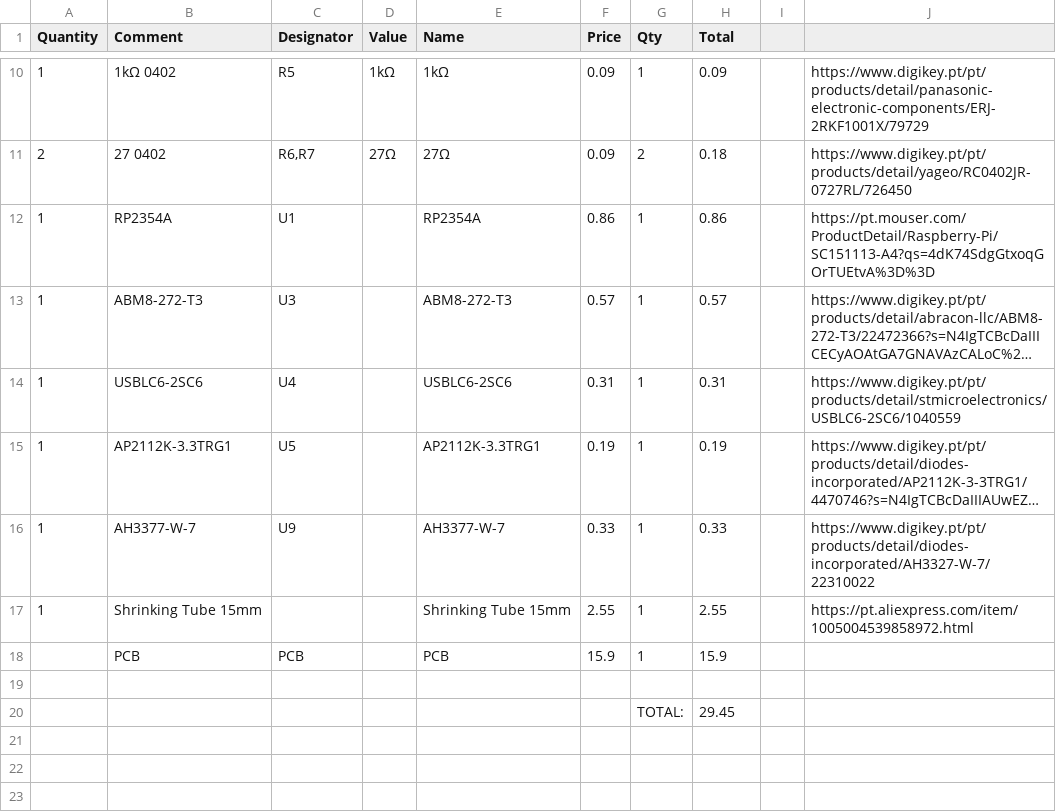
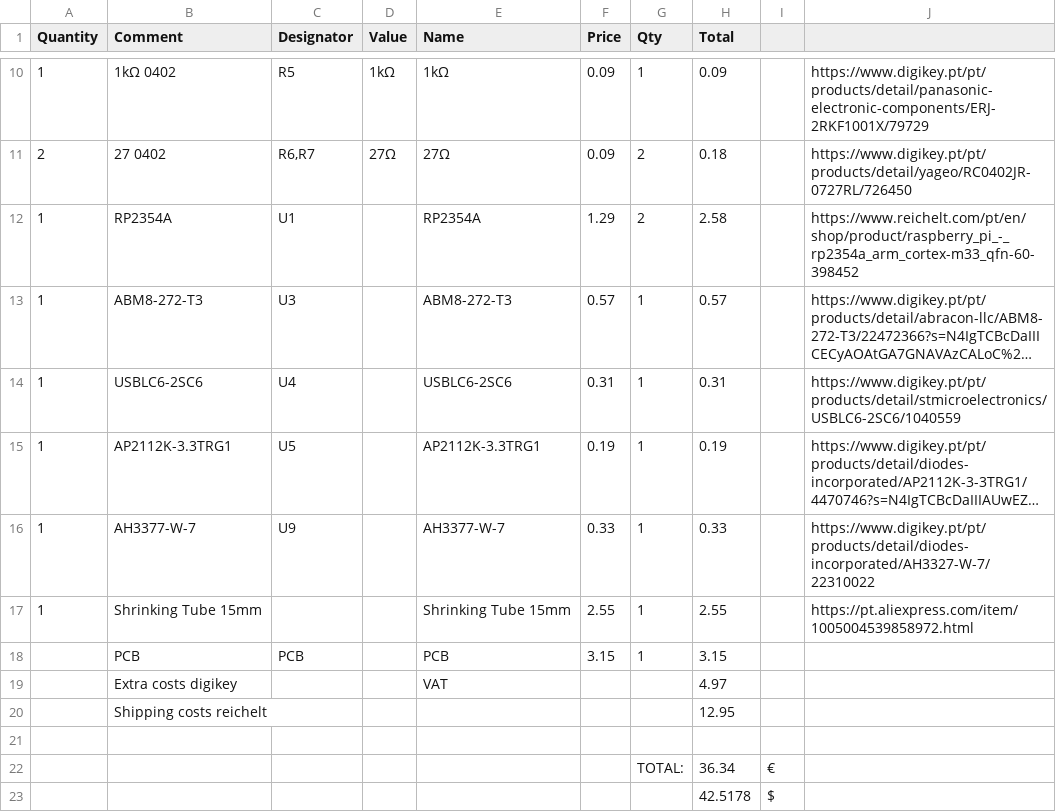
Before and after one commit to GabiBrawl/Utsuwa, a CSV file: bom.csv, drawn as a sheet; only a part is shown, gaps mark what is left out; long unchanged cells end in …; removed rows and columns are numbered as before the commit, all else as after; the diff names each change by its address in the sheet, - before the commit and + after, or states it on an @@ line.

```diff
--- a/bom.csv
+++ b/bom.csv
-F12 (Price): 0.86
+F12 (Price): 1.29
-G12 (Qty): 1
+G12 (Qty): 2
-H12 (Total): 0.86
+H12 (Total): 2.58
-J12: https://pt.mouser.com/ProductDetail/Raspberry-Pi/SC151113-A4?qs=4dK74SdgGtxoqGOrTUEtvA%3D%3D
+J12: https://www.reichelt.com/pt/en/shop/product/raspberry_pi_-_rp2354a_arm_cortex-m33_qfn-60-398452
-F18 (Price): 15.9
+F18 (Price): 3.15
-H18 (Total): 15.9
+H18 (Total): 3.15
+row 19:  | Extra costs digikey |  |  | VAT |  |  | 4.97
+row 20:  | Shipping costs reichelt |  |  |  |  |  | 12.95
-row 20:  |  |  |  |  |  | TOTAL: | 29.45
+row 22:  |  |  |  |  |  | TOTAL: | 36.34 | €
+row 23:  |  |  |  |  |  |  | 42.5178 | $
```
Also changed, not shown: 10 other files.
